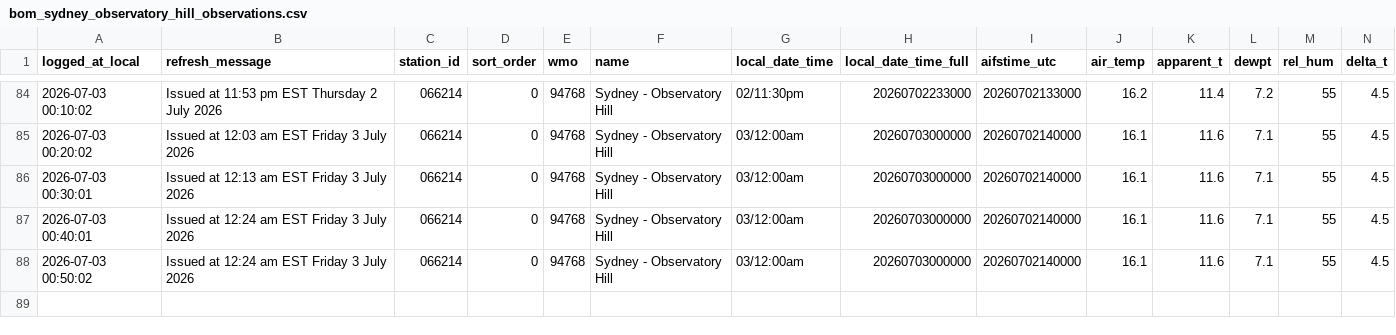
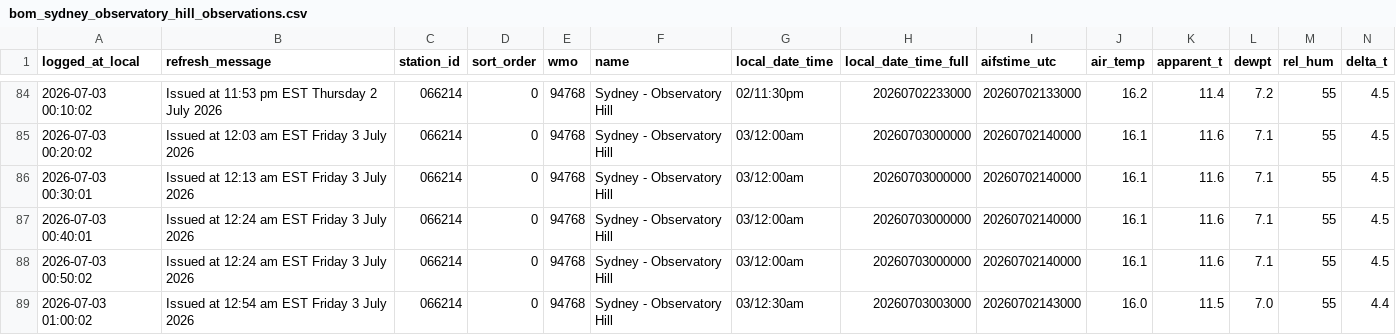
Before and after one commit to shiualan/BOM, a CSV file: bom_sydney_observatory_hill_observations.csv, drawn as a sheet; only a part is shown, gaps mark what is left out; rows hold the shown columns only; the diff names each change by its address in the sheet, - before the commit and + after, or states it on an @@ line.

Commit message:
Issued at 12:54 am EST Friday  3 July 2026

```diff
--- a/bom_sydney_observatory_hill_observations.csv
+++ b/bom_sydney_observatory_hill_observations.csv
+row 89: 2026-07-03 01:00:02 | Issued at 12:54 am EST Friday 3 July 2026 | 066214 | 0 | 94768 | Sydney - Observatory Hill | 03/12:30am | 20260703003000 | 20260702143000 | 16.0 | 11.5 | 7.0 | 55 | 4.4
```
Also changed, not shown: 3 other files.
